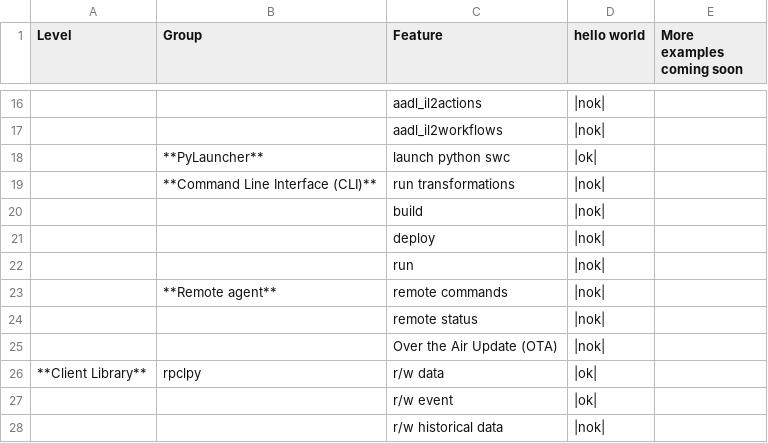
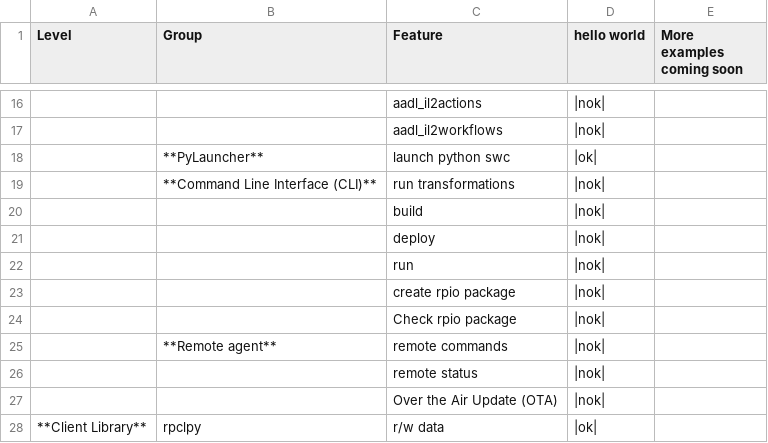
Before and after one commit to tobiasfrejo/rpio, a CSV file: docs/gettingStarted/tutorials/validation.csv, drawn as a sheet; only a part is shown, gaps mark what is left out; the shorter side is filled out with more unchanged rows.

```diff
--- a/docs/gettingStarted/tutorials/validation.csv
+++ b/docs/gettingStarted/tutorials/validation.csv
@@ -22,2 +22,4 @@ Level,Group,Feature,hello world,More examples coming soon
 ,,run,|nok|,
+,,create rpio package,|nok|,
+,,Check rpio package,|nok|,
 ,**Remote agent**,remote commands,|nok|,
```
Also changed, not shown: features.csv, 2 other files.
